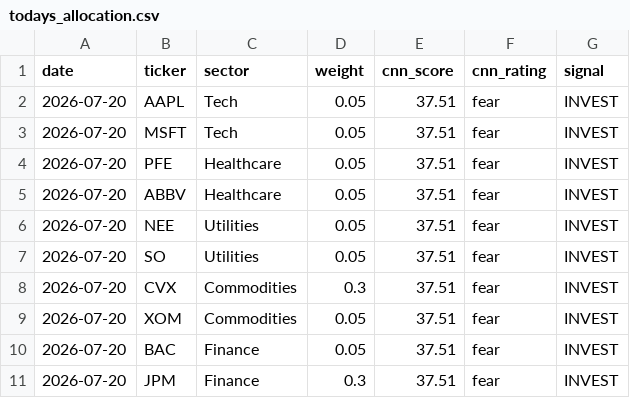
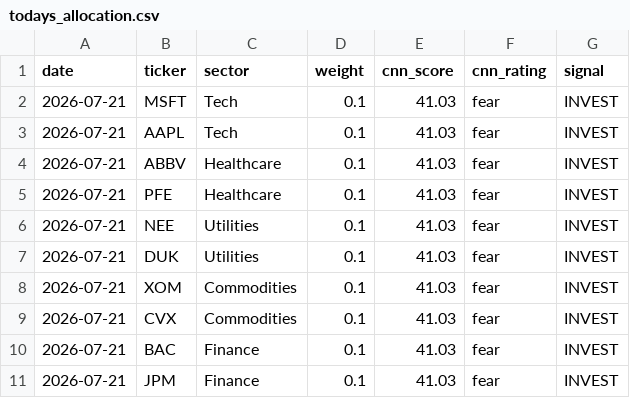
Before and after one commit to JAIDEEP-TRIP/portfolio-optimization, a CSV file: outputs/todays_allocation.csv, drawn as a sheet.

```diff
--- a/outputs/todays_allocation.csv
+++ b/outputs/todays_allocation.csv
@@ -1,11 +1,11 @@
 date,ticker,sector,weight,cnn_score,cnn_rating,signal
-2026-07-20,AAPL,Tech,0.05,37.51,fear,INVEST
-2026-07-20,MSFT,Tech,0.05,37.51,fear,INVEST
-2026-07-20,PFE,Healthcare,0.05,37.51,fear,INVEST
-2026-07-20,ABBV,Healthcare,0.05,37.51,fear,INVEST
-2026-07-20,NEE,Utilities,0.05,37.51,fear,INVEST
-2026-07-20,SO,Utilities,0.05,37.51,fear,INVEST
-2026-07-20,CVX,Commodities,0.3,37.51,fear,INVEST
-2026-07-20,XOM,Commodities,0.05,37.51,fear,INVEST
-2026-07-20,BAC,Finance,0.05,37.51,fear,INVEST
-2026-07-20,JPM,Finance,0.3,37.51,fear,INVEST
+2026-07-21,MSFT,Tech,0.1,41.03,fear,INVEST
+2026-07-21,AAPL,Tech,0.1,41.03,fear,INVEST
+2026-07-21,ABBV,Healthcare,0.1,41.03,fear,INVEST
+2026-07-21,PFE,Healthcare,0.1,41.03,fear,INVEST
+2026-07-21,NEE,Utilities,0.1,41.03,fear,INVEST
+2026-07-21,DUK,Utilities,0.1,41.03,fear,INVEST
+2026-07-21,XOM,Commodities,0.1,41.03,fear,INVEST
+2026-07-21,CVX,Commodities,0.1,41.03,fear,INVEST
+2026-07-21,BAC,Finance,0.1,41.03,fear,INVEST
+2026-07-21,JPM,Finance,0.1,41.03,fear,INVEST
```
Also changed, not shown: outputs/portfolio_values.csv, outputs/summary.csv, 5 other files.
